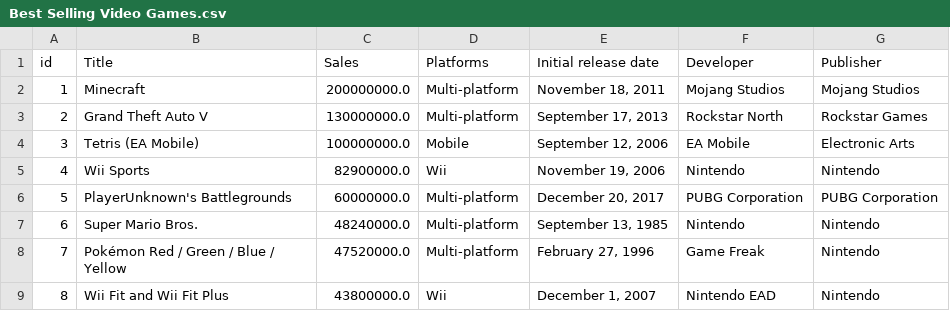
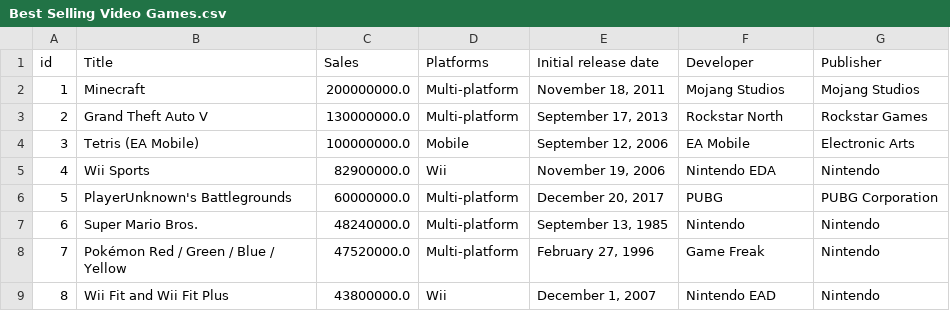
Before and after one commit to d13571/datafile, a CSV file: Best Selling Video Games.csv, drawn as a sheet; only a part is shown.

Commit message:
Update Best Selling Video Games.csv

```diff
--- a/Best Selling Video Games.csv
+++ b/Best Selling Video Games.csv
@@ -4,4 +4,4 @@ id,Title,Sales,Platforms,Initial release date,Developer,Publisher
 3,Tetris (EA Mobile),100000000.0,Mobile,"September 12, 2006",EA Mobile,Electronic Arts
-4,Wii Sports,82900000.0,Wii,"November 19, 2006",Nintendo,Nintendo
-5,PlayerUnknown's Battlegrounds,60000000.0,Multi-platform,"December 20, 2017",PUBG Corporation,PUBG Corporation
+4,Wii Sports,82900000.0,Wii,"November 19, 2006",Nintendo EDA,Nintendo
+5,PlayerUnknown's Battlegrounds,60000000.0,Multi-platform,"December 20, 2017",PUBG,PUBG Corporation
 6,Super Mario Bros.,48240000.0,Multi-platform,"September 13, 1985",Nintendo,Nintendo
```
